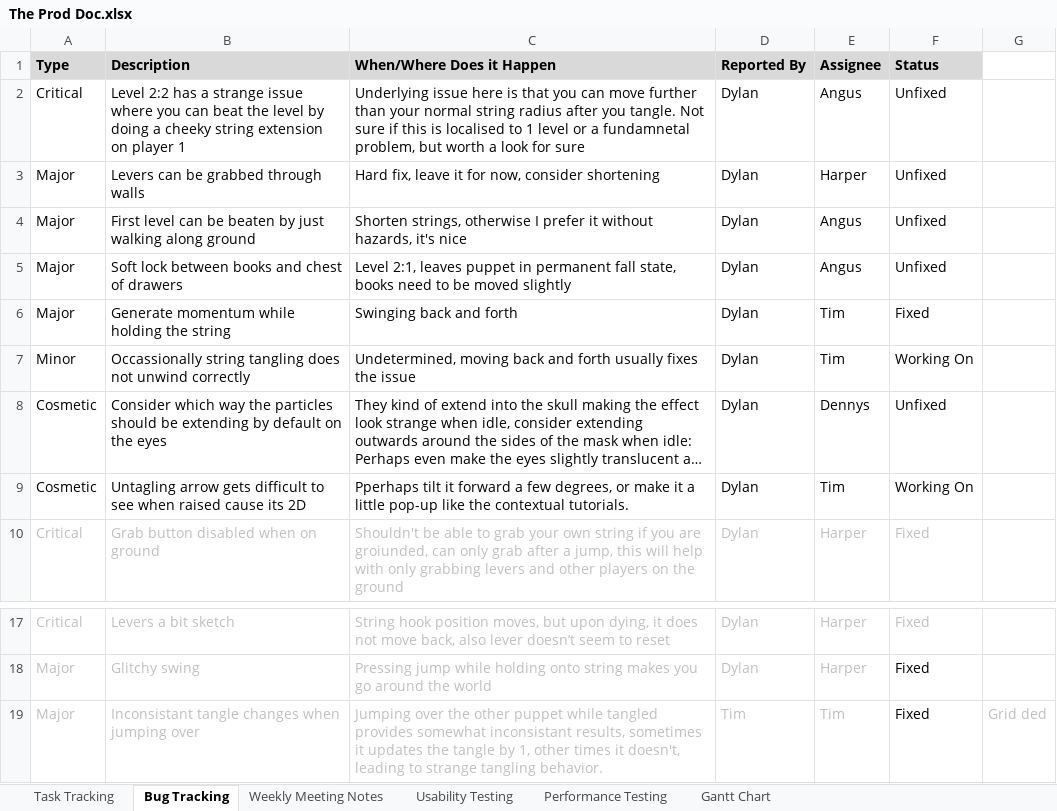
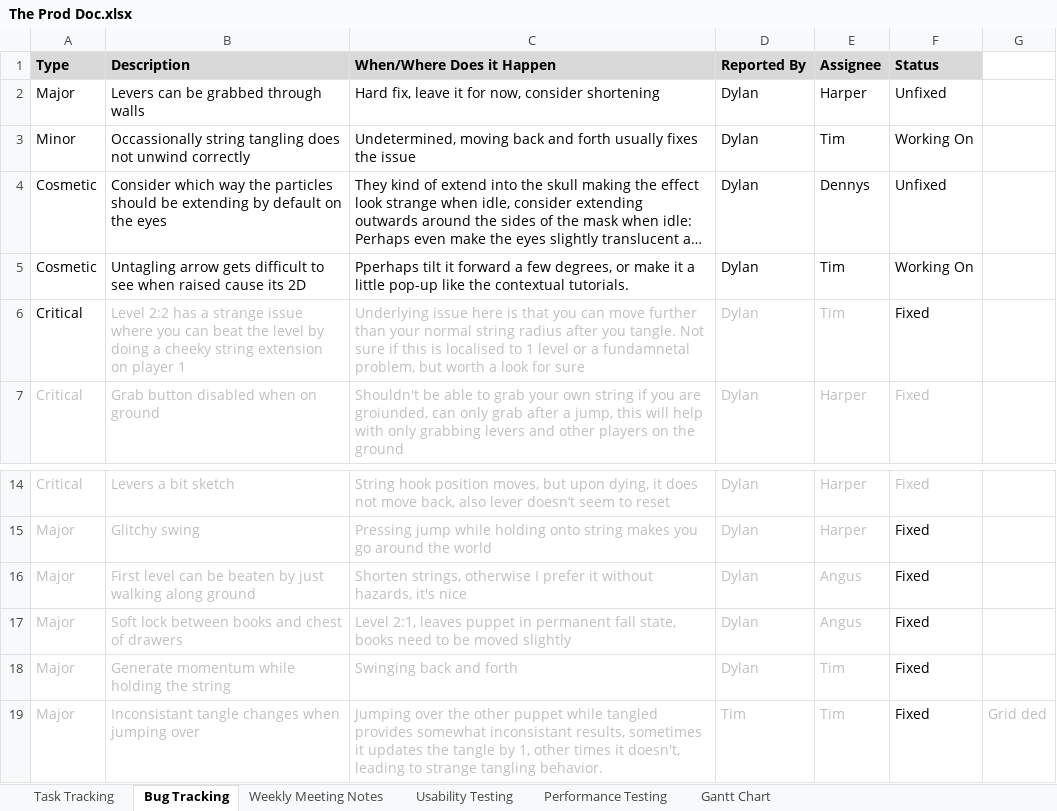
Before and after one commit to SpyraxianJ/strung-along, an Excel workbook: Admin Files/The Prod Doc.xlsx, sheet Bug Tracking, drawn as a sheet; only a part is shown, gaps mark what is left out; long unchanged cells end in …; values as stored, in another font and other column widths than the file's, no borders; conditional formats not drawn; removed rows and columns are numbered as before the commit, all else as after; the diff names each change by its address in the sheet, - before the commit and + after, or states it on an @@ line.

```diff
--- a/Admin Files/The Prod Doc.xlsx (sheet Bug Tracking)
+++ b/Admin Files/The Prod Doc.xlsx (sheet Bug Tracking)
-row 2: Critical | Level 2:2 has a strange issue where you can beat the level by doing a cheeky string extension on player 1 | Underlying issue here is that you can move further than your normal string radius after you tangle. Not sure if this is localised to 1 level or a fundamnetal problem, but worth a look for sure | Dylan | Angus | Unfixed
-row 4: Major | First level can be beaten by just walking along ground | Shorten strings, otherwise I prefer it without hazards, it's nice | Dylan | Angus | Unfixed
-row 5: Major | Soft lock between books and chest of drawers | Level 2:1, leaves puppet in permanent fall state, books need to be moved slightly | Dylan | Angus | Unfixed
+row 6: Critical | Level 2:2 has a strange issue where you can beat the level by doing a cheeky string extension on player 1 | Underlying issue here is that you can move further than your normal string radius after you tangle. Not sure if this is localised to 1 level or a fundamnetal problem, but worth a look for sure | Dylan | Tim | Fixed
+row 16: Major | First level can be beaten by just walking along ground | Shorten strings, otherwise I prefer it without hazards, it's nice | Dylan | Angus | Fixed
+row 17: Major | Soft lock between books and chest of drawers | Level 2:1, leaves puppet in permanent fall state, books need to be moved slightly | Dylan | Angus | Fixed
@@ row 6 moved to row 18: Major @@
```
Also changed, not shown: sheet Task Tracking.
